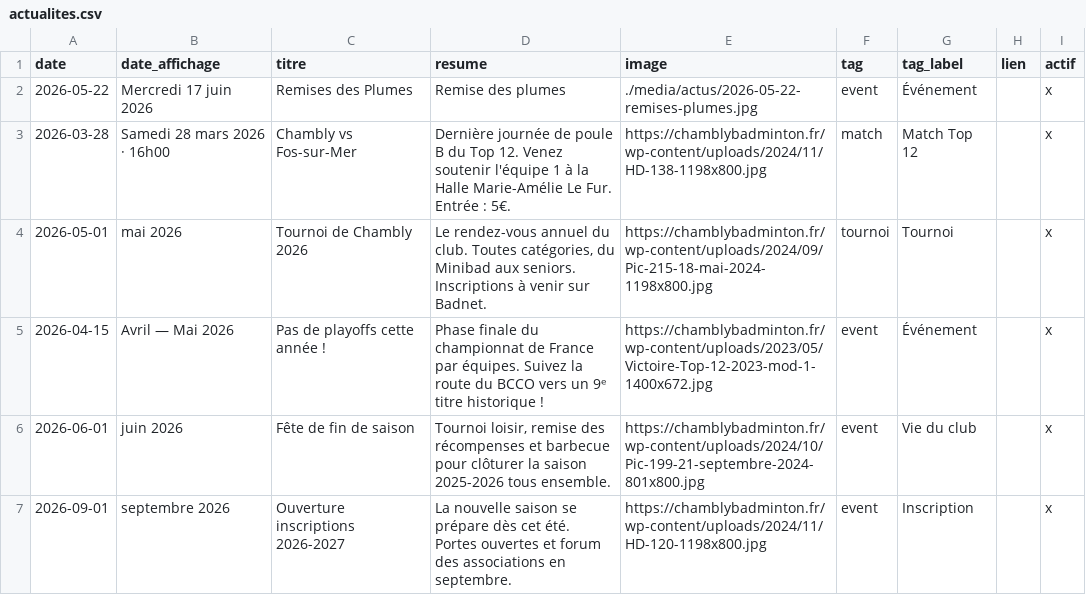
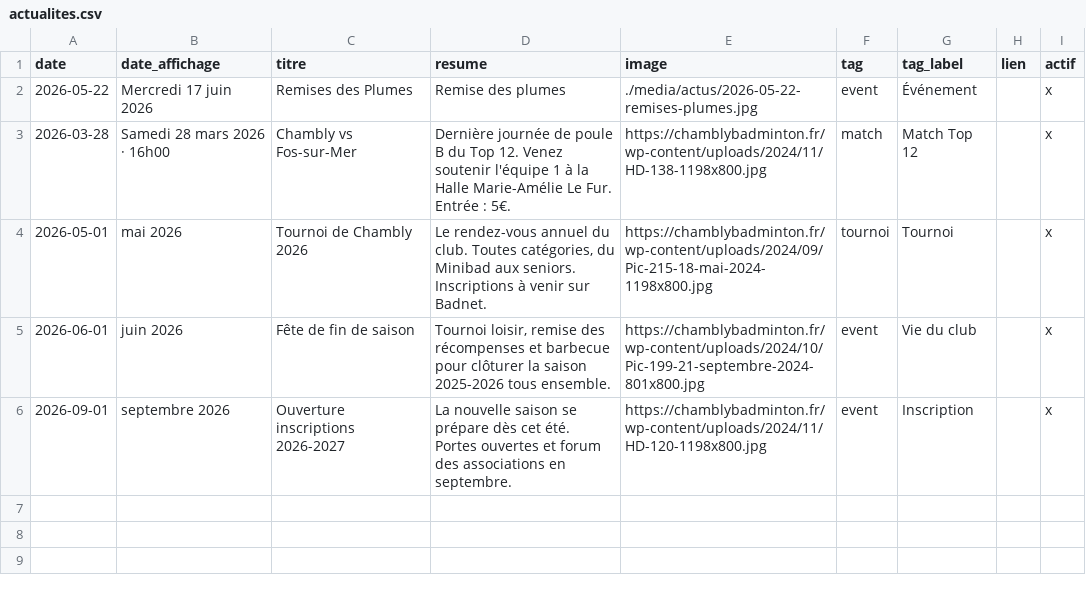
Before and after one commit to theomeurr/ChamblyBad, a CSV file: data/actualites.csv, drawn as a sheet.

Commit message:
Suppression actu : Pas de playoffs cette année !

```diff
--- a/data/actualites.csv
+++ b/data/actualites.csv
@@ -4,3 +4,2 @@ date,date_affichage,titre,resume,image,tag,tag_label,lien,actif
 2026-05-01,mai 2026,Tournoi de Chambly 2026,"Le rendez-vous annuel du club. Toutes catégories, du Minibad aux seniors. Inscriptions à venir sur Badnet.",https://chamblybadminton.fr/wp-content/uploads/2024/09/Pic-215-18-mai-2024-1198x800.jpg,tournoi,Tournoi,,x
-2026-04-15,Avril — Mai 2026,Pas de playoffs cette année !,Phase finale du championnat de France par équipes. Suivez la route du BCCO vers un 9ᵉ titre historique !,https://chamblybadminton.fr/wp-content/uploads/2023/05/Victoire-Top-12-2023-mod-1-1400x672.jpg,event,Événement,,x
 2026-06-01,juin 2026,Fête de fin de saison,"Tournoi loisir, remise des récompenses et barbecue pour clôturer la saison 2025-2026 tous ensemble.",https://chamblybadminton.fr/wp-content/uploads/2024/10/Pic-199-21-septembre-2024-801x800.jpg,event,Vie du club,,x
```
